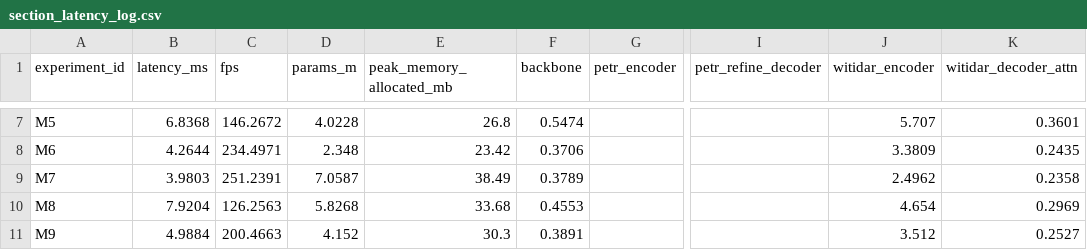
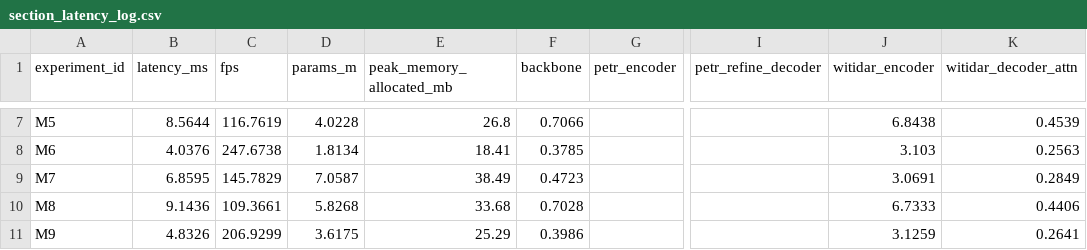
Before and after one commit to Winter24/Person-in-WiFi-3D, a CSV file: paper_assets/logs/full_alation_20e/section_latency_log.csv, drawn as a sheet; only a part is shown, gaps mark what is left out; the diff covers the shown part only; the diff names each change by its address in the sheet, - before the commit and + after, or states it on an @@ line.

```diff
--- a/paper_assets/logs/full_alation_20e/section_latency_log.csv
+++ b/paper_assets/logs/full_alation_20e/section_latency_log.csv
-B7 (latency_ms): 6.8368
+B7 (latency_ms): 8.5644
-C7 (fps): 146.2672
+C7 (fps): 116.7619
-F7 (backbone): 0.5474
+F7 (backbone): 0.7066
-J7 (witidar_encoder): 5.707
+J7 (witidar_encoder): 6.8438
-K7 (witidar_decoder_attn): 0.3601
+K7 (witidar_decoder_attn): 0.4539
-B8 (latency_ms): 4.2644
+B8 (latency_ms): 4.0376
-C8 (fps): 234.4971
+C8 (fps): 247.6738
-D8 (params_m): 2.348
+D8 (params_m): 1.8134
-E8 (peak_memory_allocated_mb): 23.42
+E8 (peak_memory_allocated_mb): 18.41
-F8 (backbone): 0.3706
+F8 (backbone): 0.3785
-J8 (witidar_encoder): 3.3809
+J8 (witidar_encoder): 3.103
-K8 (witidar_decoder_attn): 0.2435
+K8 (witidar_decoder_attn): 0.2563
-B9 (latency_ms): 3.9803
+B9 (latency_ms): 6.8595
-C9 (fps): 251.2391
+C9 (fps): 145.7829
-F9 (backbone): 0.3789
+F9 (backbone): 0.4723
-J9 (witidar_encoder): 2.4962
+J9 (witidar_encoder): 3.0691
-K9 (witidar_decoder_attn): 0.2358
+K9 (witidar_decoder_attn): 0.2849
-B10 (latency_ms): 7.9204
+B10 (latency_ms): 9.1436
-C10 (fps): 126.2563
+C10 (fps): 109.3661
-F10 (backbone): 0.4553
+F10 (backbone): 0.7028
-J10 (witidar_encoder): 4.654
+J10 (witidar_encoder): 6.7333
-K10 (witidar_decoder_attn): 0.2969
+K10 (witidar_decoder_attn): 0.4406
-B11 (latency_ms): 4.9884
+B11 (latency_ms): 4.8326
-C11 (fps): 200.4663
+C11 (fps): 206.9299
-D11 (params_m): 4.152
+D11 (params_m): 3.6175
-E11 (peak_memory_allocated_mb): 30.3
+E11 (peak_memory_allocated_mb): 25.29
-F11 (backbone): 0.3891
+F11 (backbone): 0.3986
-J11 (witidar_encoder): 3.512
+J11 (witidar_encoder): 3.1259
-K11 (witidar_decoder_attn): 0.2527
+K11 (witidar_decoder_attn): 0.2641
```
Also changed, not shown: 29 edited cells elsewhere in this file, paper_assets/logs/full_alation_20e/experiment_log.csv, 53 other files.
